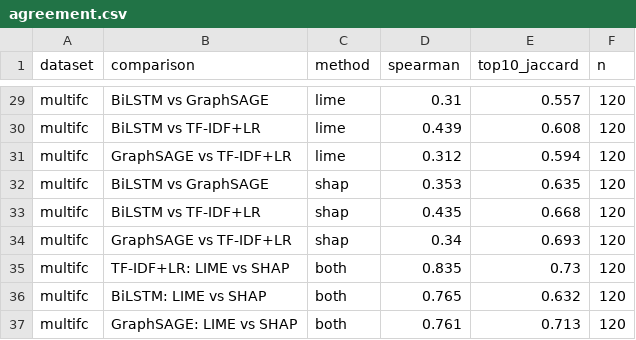
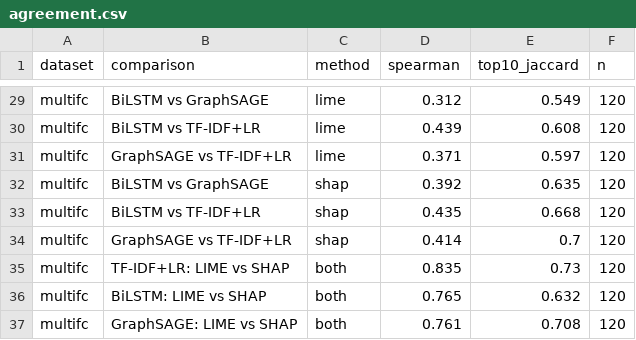
Before and after one commit to ywmeow/multi-domain-misinformation-detection, a CSV file: explainability/results/agreement.csv, drawn as a sheet; only a part is shown, gaps mark what is left out; the diff covers the shown part only; the diff names each change by its address in the sheet, - before the commit and + after, or states it on an @@ line.

```diff
--- a/explainability/results/agreement.csv
+++ b/explainability/results/agreement.csv
-D29 (spearman): 0.31
+D29 (spearman): 0.312
-E29 (top10_jaccard): 0.557
+E29 (top10_jaccard): 0.549
-D31 (spearman): 0.312
+D31 (spearman): 0.371
-E31 (top10_jaccard): 0.594
+E31 (top10_jaccard): 0.597
-D32 (spearman): 0.353
+D32 (spearman): 0.392
-D34 (spearman): 0.34
+D34 (spearman): 0.414
-E34 (top10_jaccard): 0.693
+E34 (top10_jaccard): 0.7
-E37 (top10_jaccard): 0.713
+E37 (top10_jaccard): 0.708
```
Also changed, not shown: 29 edited cells elsewhere in this file, explainability/results/global_cues.csv, explainability/results/shortcut_audit.csv, 20 other files.
